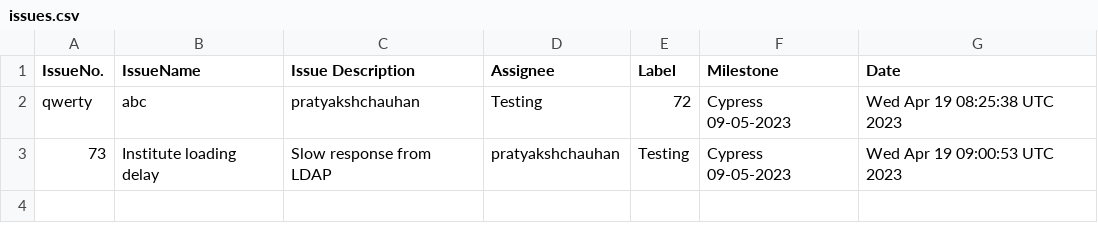
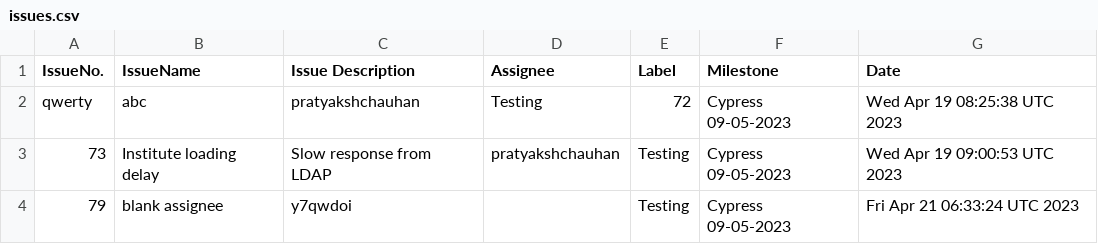
Before and after one commit to GithubLearningrepository/jenkins-test, a CSV file: issues.csv, drawn as a sheet.

Commit message:
Add file.csv

```diff
--- a/issues.csv
+++ b/issues.csv
@@ -3 +3,2 @@ qwerty,abc,pratyakshchauhan,Testing, 72, Cypress 09-05-2023, Wed Apr 19 08:25:38
 73,Institute loading delay,Slow response from LDAP,pratyakshchauhan,Testing, Cypress 09-05-2023, Wed Apr 19 09:00:53 UTC 2023
+79,blank assignee,y7qwdoi,,Testing, Cypress 09-05-2023, Fri Apr 21 06:33:24 UTC 2023
```
